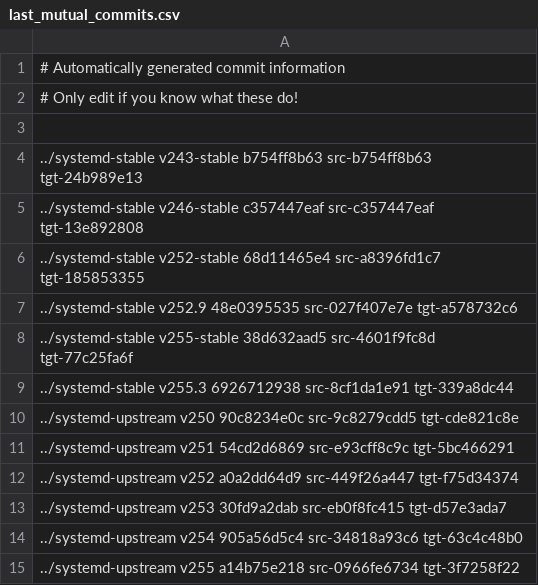
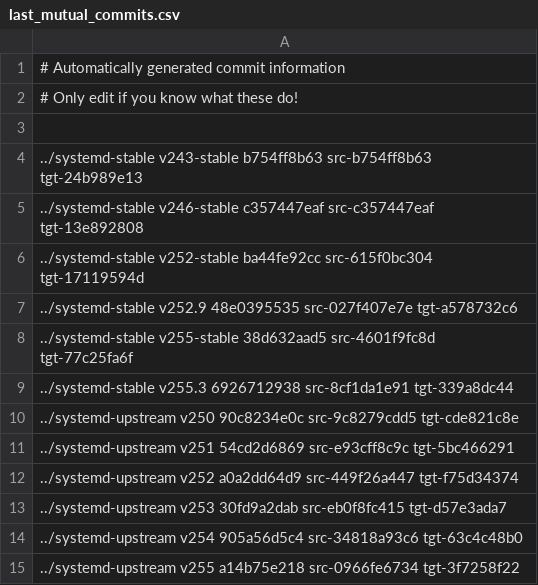
Before and after one commit to Yamakuzure/pwx-elogind-migration-tools, a CSV file: last_mutual_commits.csv, drawn as a sheet.

Commit message:
Moved v255-stable to v255.22 upstream
Signed-off-by: Sven Eden <sven@eden-worx.com>

```diff
--- a/last_mutual_commits.csv
+++ b/last_mutual_commits.csv
@@ -5,3 +5,3 @@
 ../systemd-stable   v246-stable c357447eaf src-c357447eaf tgt-13e892808
-../systemd-stable   v252-stable 68d11465e4 src-a8396fd1c7 tgt-185853355
+../systemd-stable   v252-stable ba44fe92cc src-615f0bc304 tgt-17119594d
 ../systemd-stable   v252.9      48e0395535 src-027f407e7e tgt-a578732c6
```
